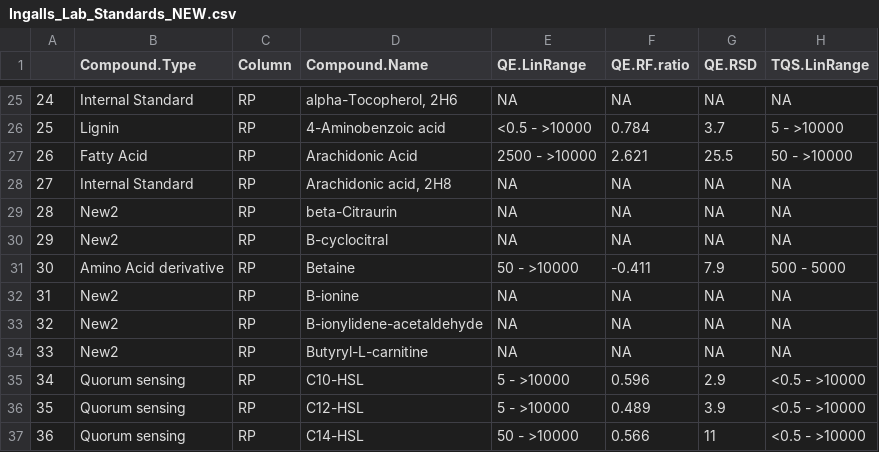
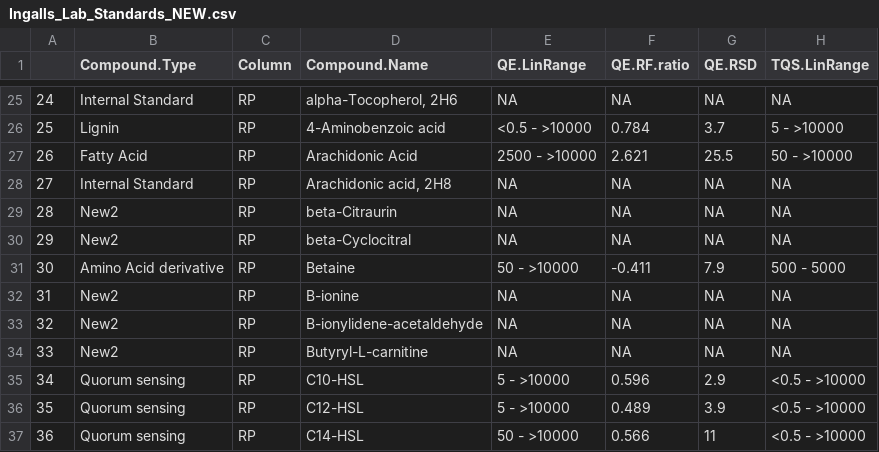
Before and after one commit to IngallsLabUW/Ingalls_Standards, a CSV file: Ingalls_Lab_Standards_NEW.csv, drawn as a sheet; only a part is shown, gaps mark what is left out; the diff names each change by its address in the sheet, - before the commit and + after, or states it on an @@ line.

Commit message:
B-cyclocitral -> beta-Cyclocitral

```diff
--- a/Ingalls_Lab_Standards_NEW.csv
+++ b/Ingalls_Lab_Standards_NEW.csv
-D30 (Compound.Name): B-cyclocitral
+D30 (Compound.Name): beta-Cyclocitral
```
